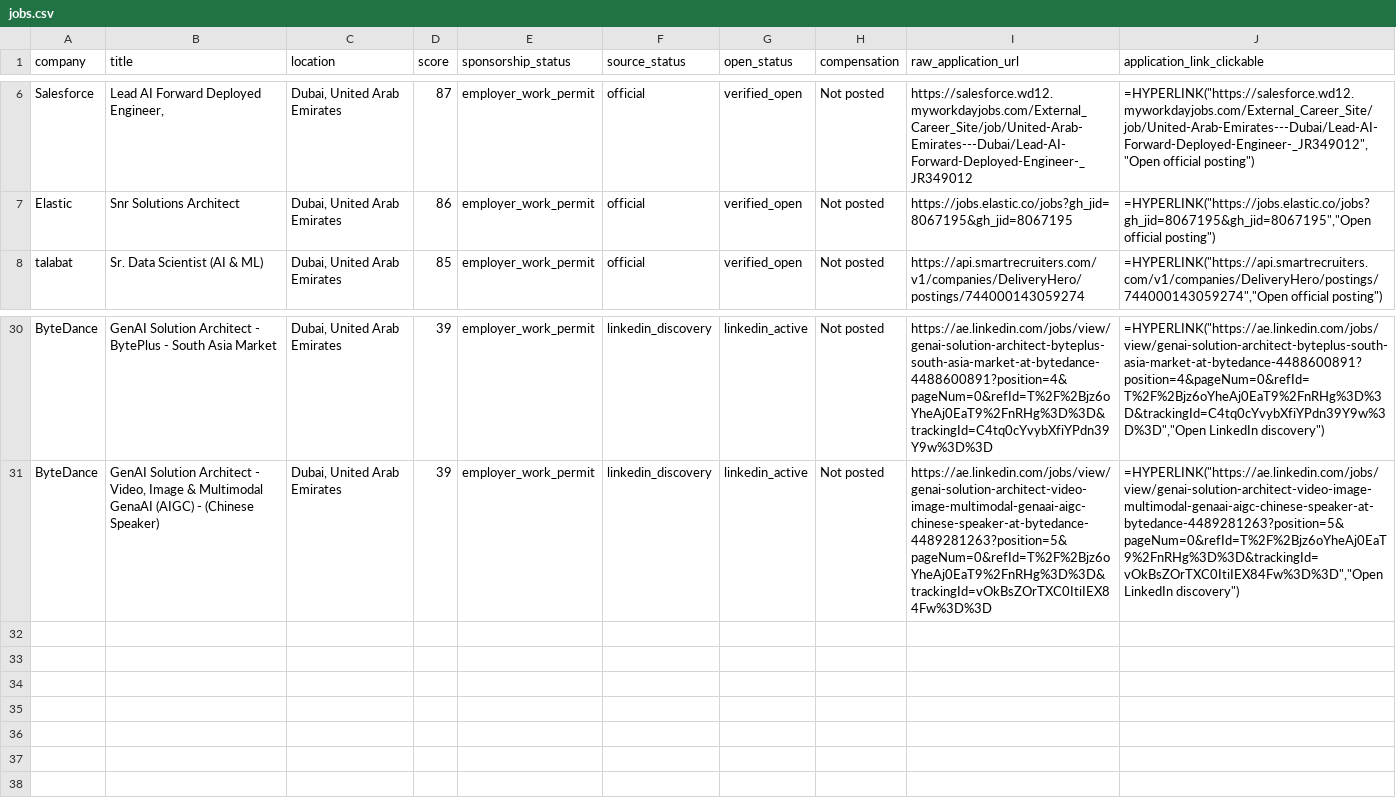
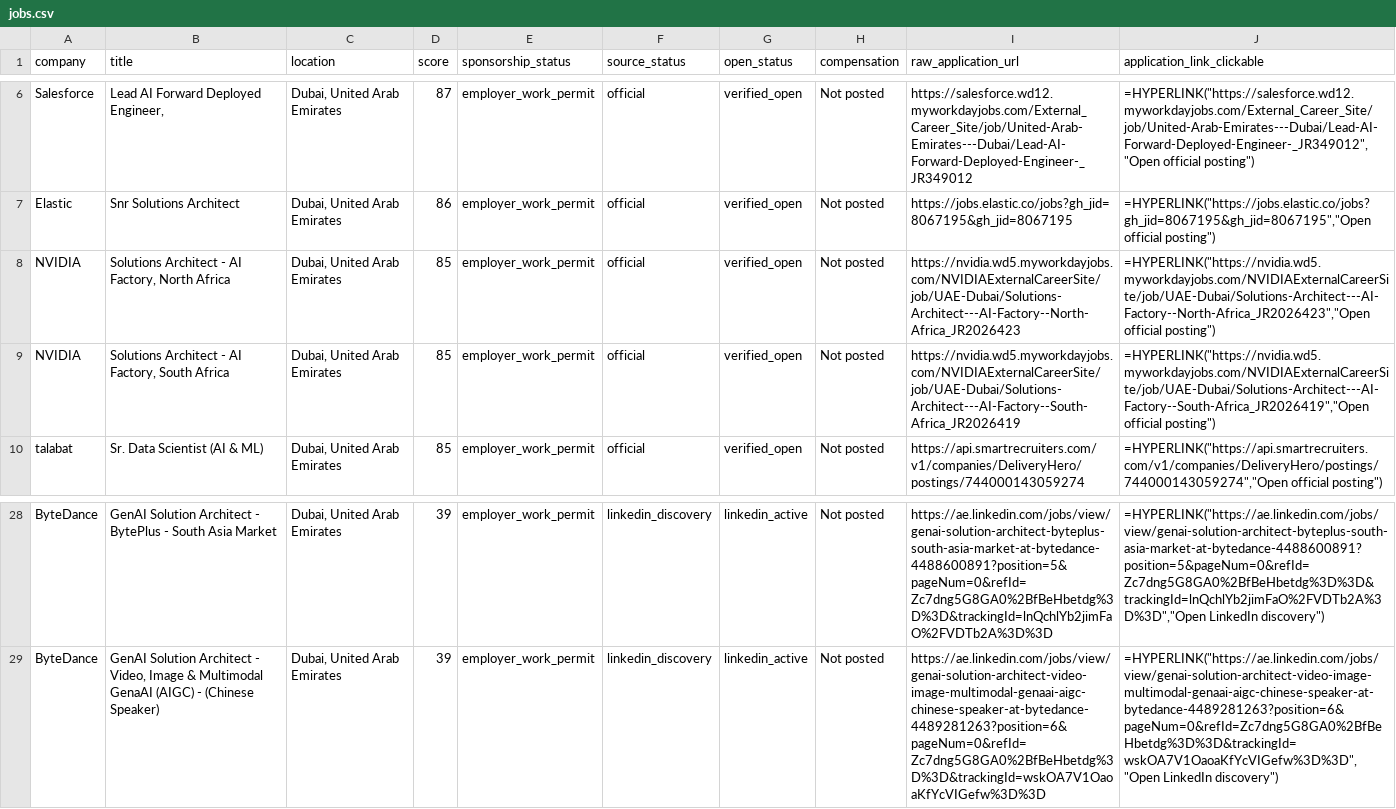
Before and after one commit to FairyFox5700/dubai-ai-career-tracker, a CSV file: data/jobs.csv, drawn as a sheet; only a part is shown, gaps mark what is left out; addresses are those after the commit; the diff covers the shown part only; the diff names each change by its address in the sheet, - before the commit and + after, or states it on an @@ line.

```diff
--- a/data/jobs.csv
+++ b/data/jobs.csv
+row 8: NVIDIA | Solutions Architect - AI Factory, North Africa | Dubai, United Arab Emirates | 85 | employer_work_permit | official | verified_open | Not posted | https://nvidia.wd5.myworkdayjobs.com/NVIDIAExternalCareerSite/job/UAE-Dubai/Solutions-Architect---AI-Factory--North-Africa_JR2026423 | =HYPERLINK("https://nvidia.wd5.myworkdayjobs.com/NVIDIAExternalCareerSite/job/UAE-Dubai/Solutions-Architect---AI-Factory--North-Africa_JR2026423","Open official posting")
+row 9: NVIDIA | Solutions Architect - AI Factory, South Africa | Dubai, United Arab Emirates | 85 | employer_work_permit | official | verified_open | Not posted | https://nvidia.wd5.myworkdayjobs.com/NVIDIAExternalCareerSite/job/UAE-Dubai/Solutions-Architect---AI-Factory--South-Africa_JR2026419 | =HYPERLINK("https://nvidia.wd5.myworkdayjobs.com/NVIDIAExternalCareerSite/job/UAE-Dubai/Solutions-Architect---AI-Factory--South-Africa_JR2026419","Open official posting")
-I28 (raw_application_url): https://ae.linkedin.com/jobs/view/genai-solution-architect-byteplus-south-asia-market-at-bytedance-4488600891?position=4&pageNum=0&refId=T%2F%2Bjz6oYheAj0EaT9%2FnRHg%3D%3D&trackingId=C4tq0cYvybXfiYPdn39Y9w%3D%3D
+I28 (raw_application_url): https://ae.linkedin.com/jobs/view/genai-solution-architect-byteplus-south-asia-market-at-bytedance-4488600891?position=5&pageNum=0&refId=Zc7dng5G8GA0%2BfBeHbetdg%3D%3D&trackingId=lnQchlYb2jimFaO%2FVDTb2A%3D%3D
-J28 (application_link_clickable): =HYPERLINK("https://ae.linkedin.com/jobs/view/genai-solution-architect-byteplus-south-asia-market-at-bytedance-4488600891?position=4&pageNum=0&refId=T%2F%2Bjz6oYheAj0EaT9%2FnRHg%3D%3D&trackingId=C4tq0cYvybXfiYPdn39Y9w%3D%3D","Open LinkedIn discovery")
+J28 (application_link_clickable): =HYPERLINK("https://ae.linkedin.com/jobs/view/genai-solution-architect-byteplus-south-asia-market-at-bytedance-4488600891?position=5&pageNum=0&refId=Zc7dng5G8GA0%2BfBeHbetdg%3D%3D&trackingId=lnQchlYb2jimFaO%2FVDTb2A%3D%3D","Open LinkedIn discovery")
-I29 (raw_application_url): https://ae.linkedin.com/jobs/view/genai-solution-architect-video-image-multimodal-genaai-aigc-chinese-speaker-at-bytedance-4489281263?position=5&pageNum=0&refId=T%2F%2Bjz6oYheAj0EaT9%2FnRHg%3D%3D&trackingId=vOkBsZOrTXC0ItiIEX84Fw%3D%3D
+I29 (raw_application_url): https://ae.linkedin.com/jobs/view/genai-solution-architect-video-image-multimodal-genaai-aigc-chinese-speaker-at-bytedance-4489281263?position=6&pageNum=0&refId=Zc7dng5G8GA0%2BfBeHbetdg%3D%3D&trackingId=wskOA7V1OaoaKfYcVIGefw%3D%3D
-J29 (application_link_clickable): =HYPERLINK("https://ae.linkedin.com/jobs/view/genai-solution-architect-video-image-multimodal-genaai-aigc-chinese-speaker-at-bytedance-4489281263?position=5&pageNum=0&refId=T%2F%2Bjz6oYheAj0EaT9%2FnRHg%3D%3D&trackingId=vOkBsZOrTXC0ItiIEX84Fw%3D%3D","Open LinkedIn discovery")
+J29 (application_link_clickable): =HYPERLINK("https://ae.linkedin.com/jobs/view/genai-solution-architect-video-image-multimodal-genaai-aigc-chinese-speaker-at-bytedance-4489281263?position=6&pageNum=0&refId=Zc7dng5G8GA0%2BfBeHbetdg%3D%3D&trackingId=wskOA7V1OaoaKfYcVIGefw%3D%3D","Open LinkedIn discovery")
```
Also changed, not shown: 4 removed rows and 28 edited cells elsewhere in this file, 2 other files.
